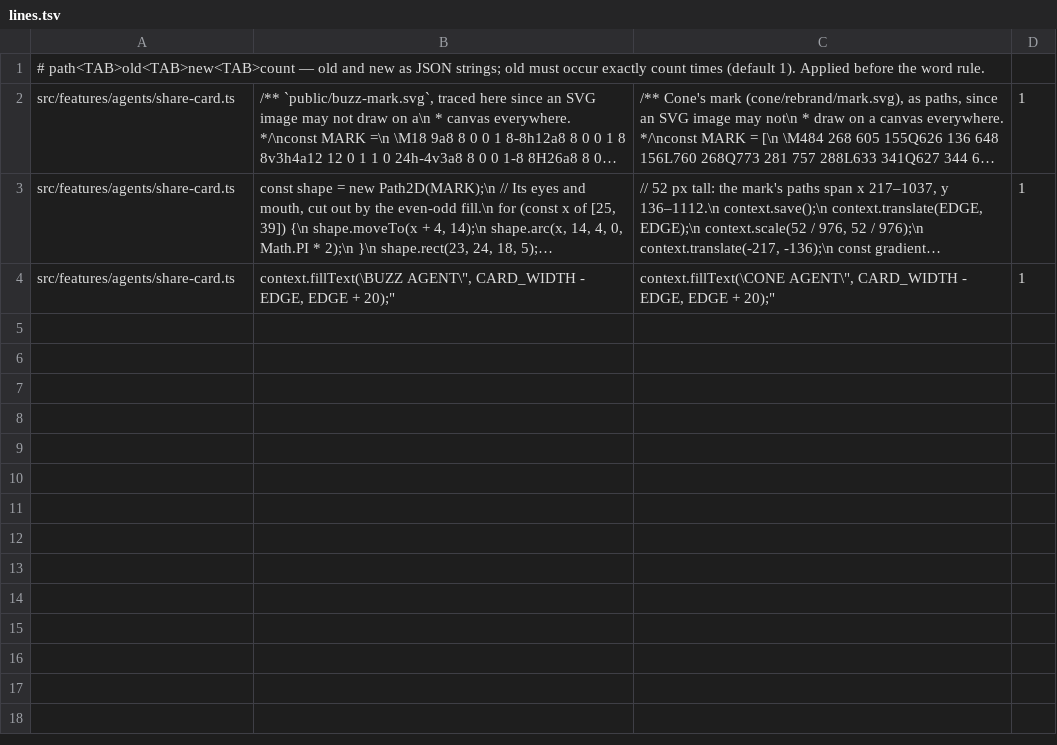
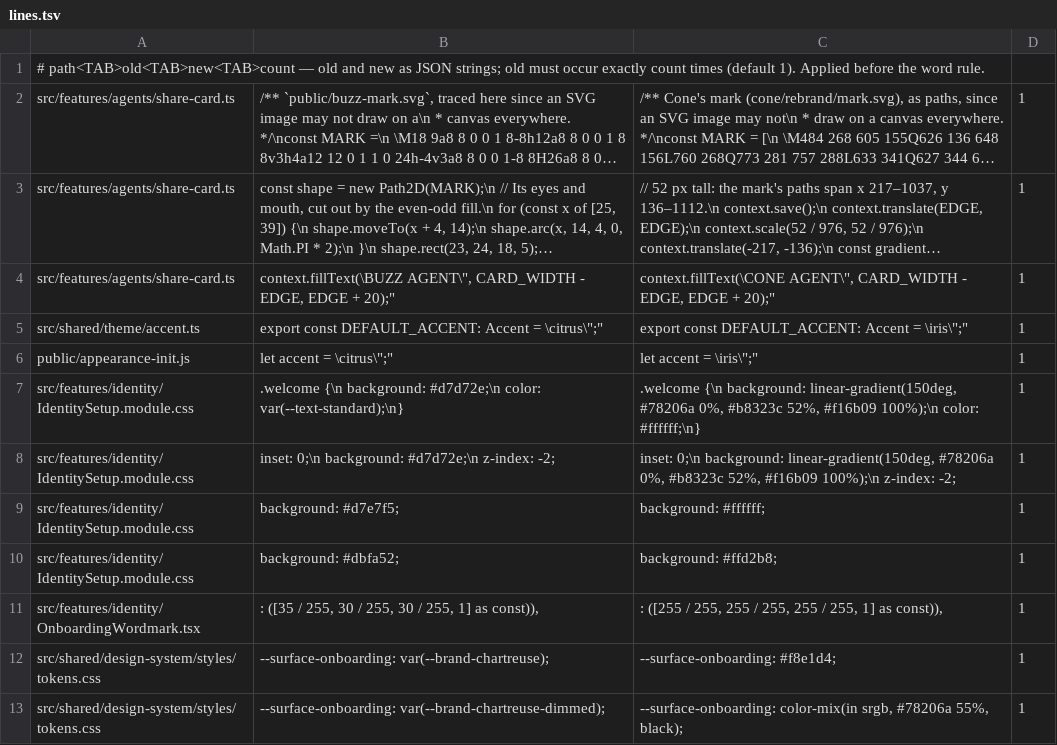
Before and after one commit to ConeDigital/cone-buzz-app, a TSV file: cone/rebrand/lines.tsv, drawn as a sheet; long unchanged cells end in …; the diff names each change by its address in the sheet, - before the commit and + after, or states it on an @@ line.

```diff
--- a/cone/rebrand/lines.tsv
+++ b/cone/rebrand/lines.tsv
+row 5: src/shared/theme/accent.ts | export const DEFAULT_ACCENT: Accent = \citrus\";" | export const DEFAULT_ACCENT: Accent = \iris\";" | 1
+row 6: public/appearance-init.js | let accent = \citrus\";" | let accent = \iris\";" | 1
+row 7: src/features/identity/IdentitySetup.module.css | .welcome {\n background: #d7d72e;\n color: var(--text-standard);\n} | .welcome {\n background: linear-gradient(150deg, #78206a 0%, #b8323c 52%, #f16b09 100%);\n color: #ffffff;\n} | 1
+row 8: src/features/identity/IdentitySetup.module.css | inset: 0;\n background: #d7d72e;\n z-index: -2; | inset: 0;\n background: linear-gradient(150deg, #78206a 0%, #b8323c 52%, #f16b09 100%);\n z-index: -2; | 1
+row 9: src/features/identity/IdentitySetup.module.css | background: #d7e7f5; | background: #ffffff; | 1
+row 10: src/features/identity/IdentitySetup.module.css | background: #dbfa52; | background: #ffd2b8; | 1
+row 11: src/features/identity/OnboardingWordmark.tsx | : ([35 / 255, 30 / 255, 30 / 255, 1] as const)), | : ([255 / 255, 255 / 255, 255 / 255, 1] as const)), | 1
+row 12: src/shared/design-system/styles/tokens.css | --surface-onboarding: var(--brand-chartreuse); | --surface-onboarding: #f8e1d4; | 1
+row 13: src/shared/design-system/styles/tokens.css | --surface-onboarding: var(--brand-chartreuse-dimmed); | --surface-onboarding: color-mix(in srgb, #78206a 55%, black); | 1
```
Also changed, not shown: 3 other files.
